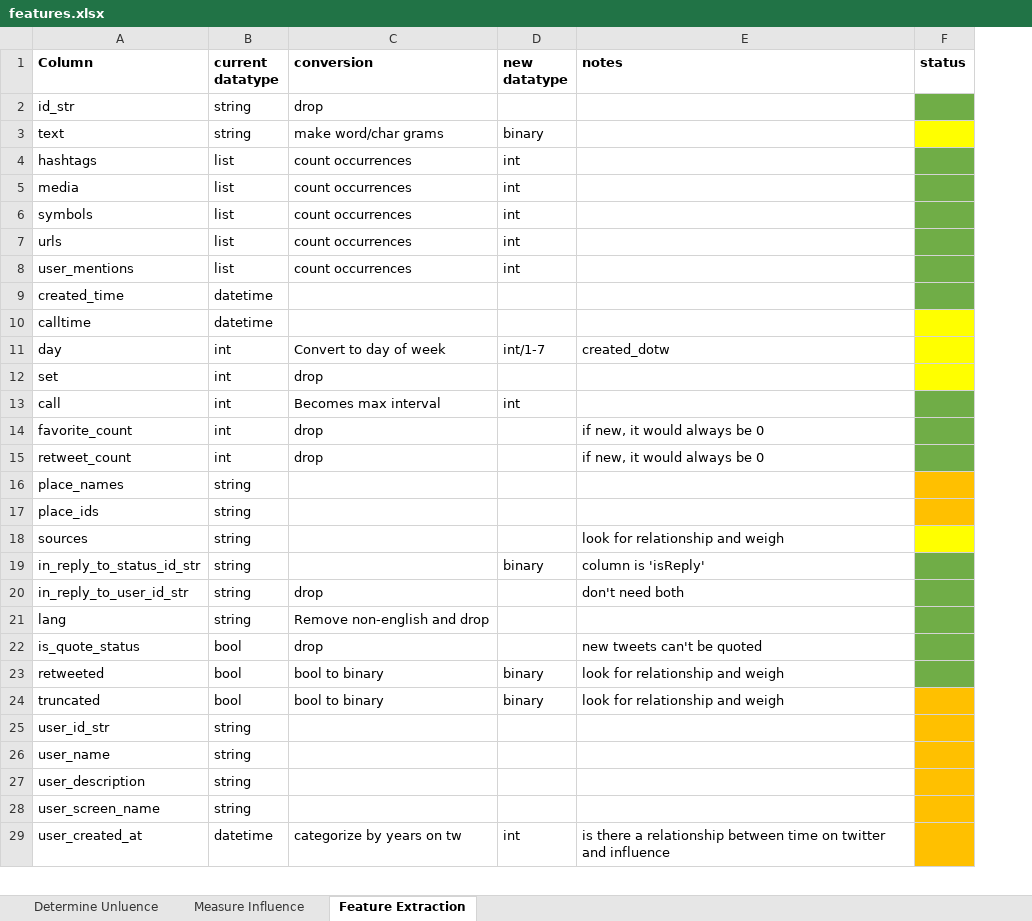
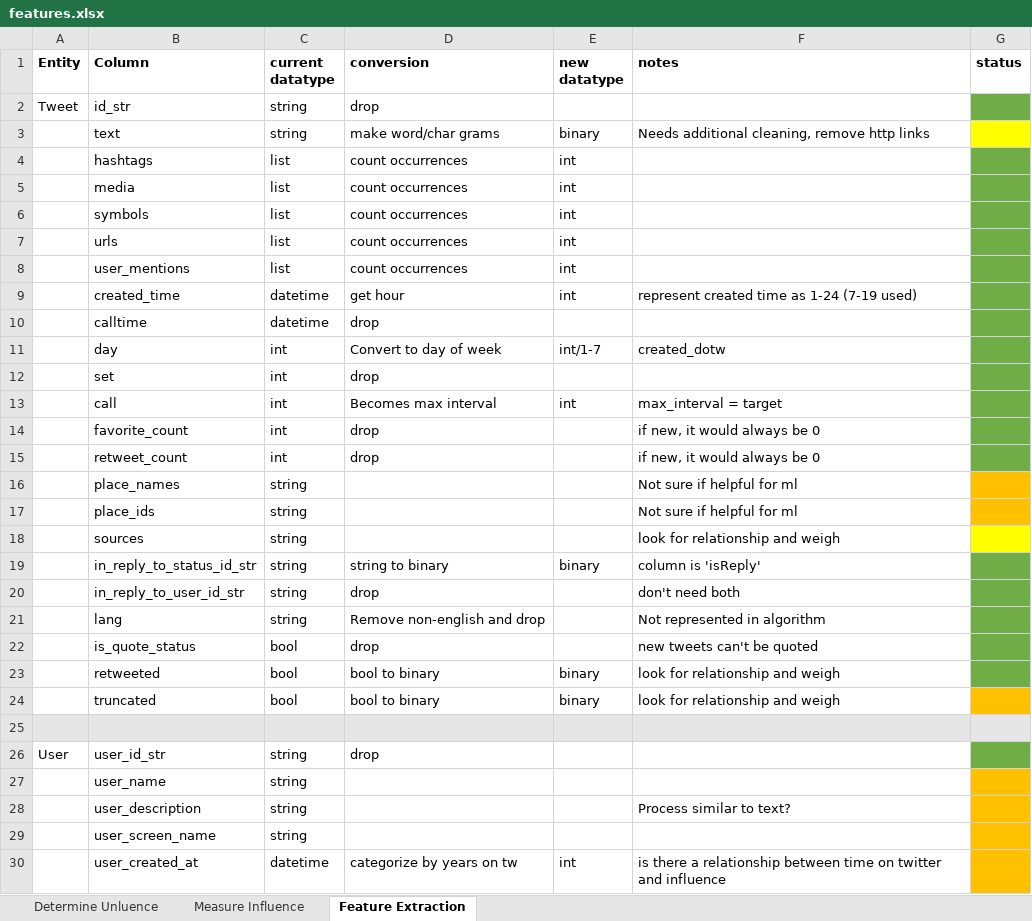
Before and after one commit to jdecke71/tw_net, an Excel workbook: resources/features.xlsx, sheet Feature Extraction, drawn as a sheet; only a part is shown; values as stored, in another font and other column widths than the file's, no borders; addresses are those after the commit; the diff covers the shown part only; the diff names each change by its address in the sheet, - before the commit and + after, or states it on an @@ line.

```diff
--- a/resources/features.xlsx (sheet Feature Extraction)
+++ b/resources/features.xlsx (sheet Feature Extraction)
+column A (Entity), row 2: Tweet; row 26: User
-F3 (notes): (empty)
+F3 (notes): Needs additional cleaning, remove http links
-D9 (conversion): (empty)
+D9 (conversion): get hour
-E9 (new datatype): (empty)
+E9 (new datatype): int
-F9 (notes): (empty)
+F9 (notes): represent created time as 1-24 (7-19 used)
-D10 (conversion): (empty)
+D10 (conversion): drop
-G10:G12 fill: #FFFF00
+G10:G12 fill: #70AD47
-F13 (notes): (empty)
+F13 (notes): max_interval = target
-F16:F17 (notes): (empty)
+F16:F17 (notes): Not sure if helpful for ml
-D19 (conversion): (empty)
+D19 (conversion): string to binary
-F21 (notes): (empty)
+F21 (notes): Not represented in algorithm
+row 25: (empty)
-D26 (conversion): (empty)
+D26 (conversion): drop
-G26 fill: #FFC000
+G26 fill: #70AD47
-F28 (notes): (empty)
+F28 (notes): Process similar to text?
```
Also changed, not shown: 2 removed rows, 1 moved row, 8 edited cells and cell formats elsewhere in this sheet, sheet Determine Unluence, sheet Measure Influence, 33 other files.
